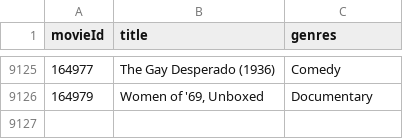
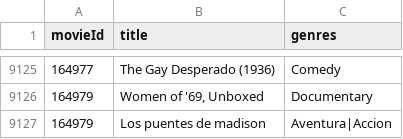
Before and after one commit to Aitorpm/mahoutProject, a CSV file: src/main/input/movies.csv, drawn as a sheet; only a part is shown, gaps mark what is left out.

```diff
--- a/src/main/input/movies.csv
+++ b/src/main/input/movies.csv
@@ -9126 +9126,2 @@ movieId,title,genres
 164979,"Women of '69, Unboxed",Documentary
+"164979","Los puentes de madison","Aventura|Accion"
```
Also changed, not shown: 2 other files.
